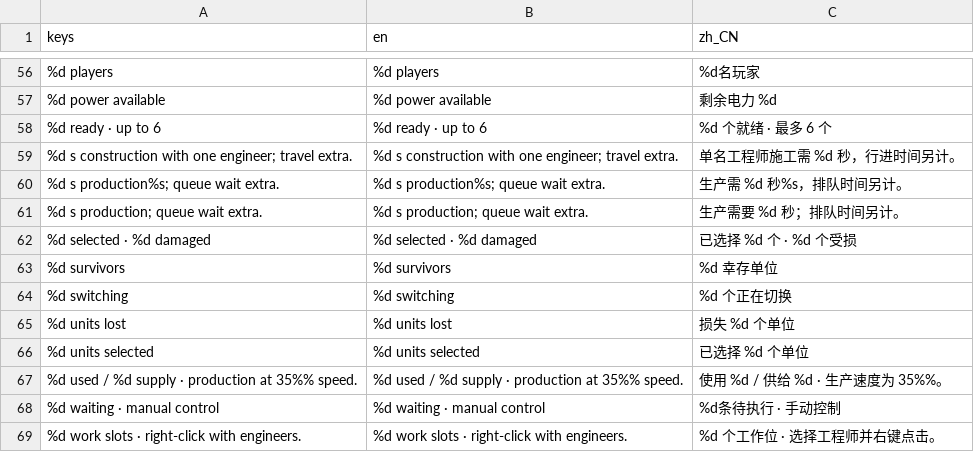
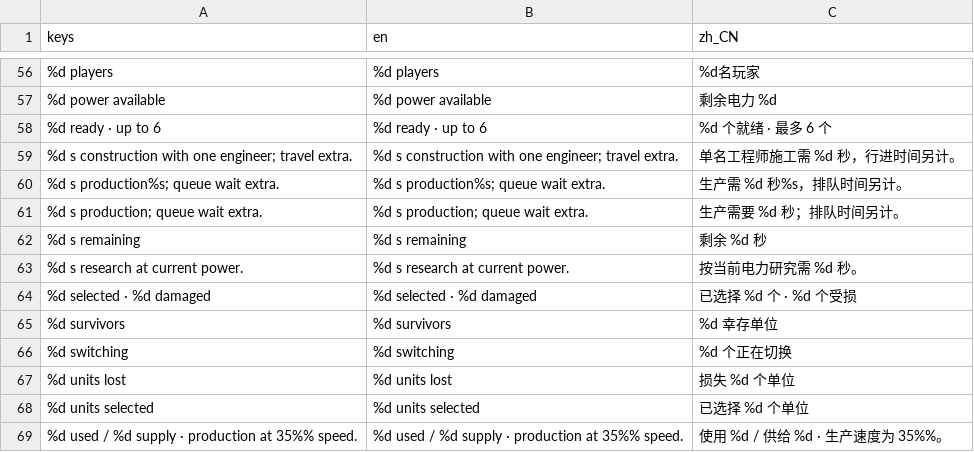
Before and after one commit to natelindev/command-horizon, a CSV file: assets/translations/ui.csv, drawn as a sheet; only a part is shown, gaps mark what is left out; the shorter side is filled out with more unchanged rows; the diff names each change by its address in the sheet, - before the commit and + after, or states it on an @@ line.

Commit message:
Use compact research tiles and allow gentle-slope construction

```diff
--- a/assets/translations/ui.csv
+++ b/assets/translations/ui.csv
+row 62: %d s remaining | %d s remaining | 剩余 %d 秒
+row 63: %d s research at current power. | %d s research at current power. | 按当前电力研究需 %d 秒。
```
Also changed, not shown: art/localization/hud.tsv, 17 other files.
